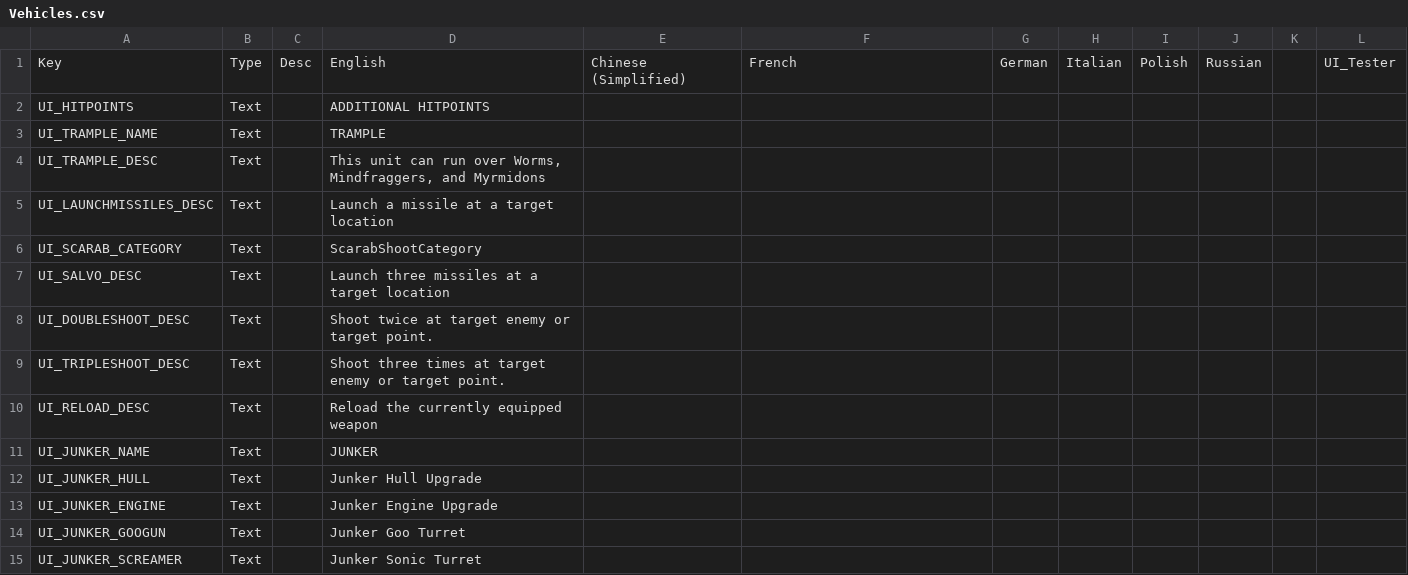
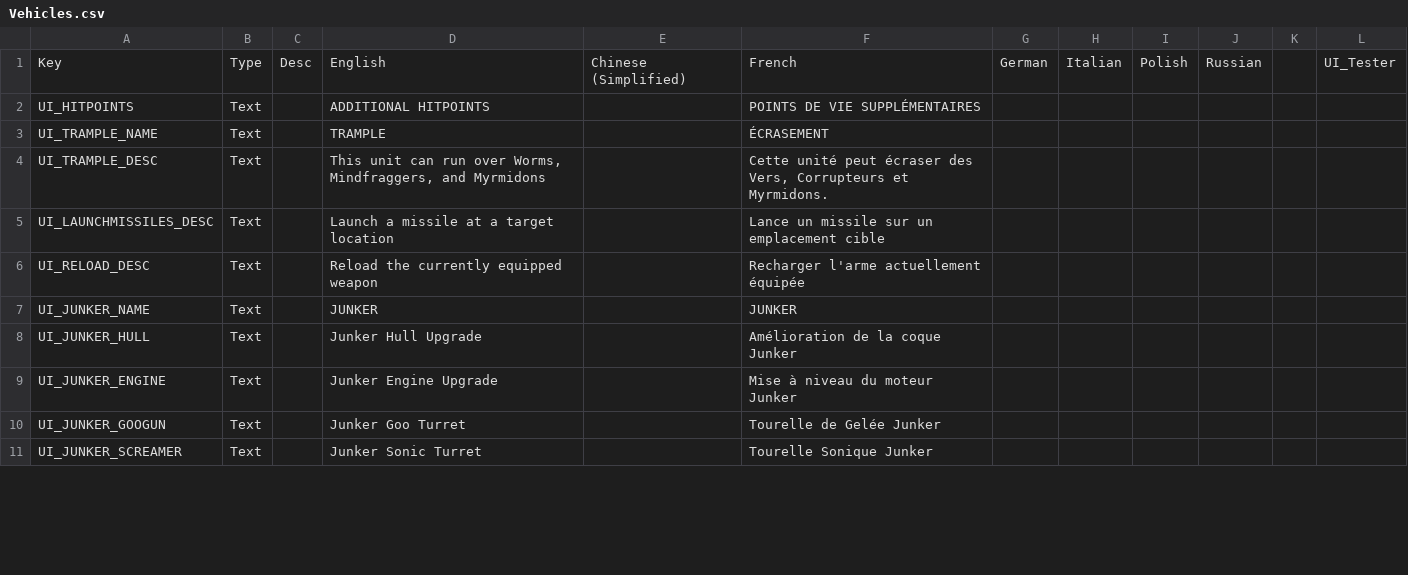
Before and after one commit to Calvitix/TFTV, a CSV file: Dist/Assets/Localization/Vehicles.csv, drawn as a sheet; only a part is shown; the diff covers the shown part only.

```diff
--- a/Dist/Assets/Localization/Vehicles.csv
+++ b/Dist/Assets/Localization/Vehicles.csv
@@ -1,15 +1,11 @@
 Key,Type,Desc,English,Chinese (Simplified),French,German,Italian,Polish,Russian,,UI_Tester
-UI_HITPOINTS, Text,,ADDITIONAL HITPOINTS,,,,,,,,
-UI_TRAMPLE_NAME, Text,,TRAMPLE,,,,,,,,
-UI_TRAMPLE_DESC, Text,,"This unit can run over Worms, Mindfraggers, and Myrmidons",,,,,,,,
-UI_LAUNCHMISSILES_DESC, Text,,Launch a missile at a target location,,,,,,,,
-UI_SCARAB_CATEGORY, Text,,ScarabShootCategory,,,,,,,,
-UI_SALVO_DESC, Text,,Launch three missiles at a target location,,,,,,,,
-UI_DOUBLESHOOT_DESC, Text,,Shoot twice at target enemy or target point.,,,,,,,,
-UI_TRIPLESHOOT_DESC, Text,,Shoot three times at target enemy or target point.,,,,,,,,
-UI_RELOAD_DESC, Text,,Reload the currently equipped weapon,,,,,,,,
-UI_JUNKER_NAME, Text,,JUNKER,,,,,,,,
-UI_JUNKER_HULL, Text,,Junker Hull Upgrade,,,,,,,,
-UI_JUNKER_ENGINE, Text,,Junker Engine Upgrade,,,,,,,,
-UI_JUNKER_GOOGUN, Text,,Junker Goo Turret,,,,,,,,
-UI_JUNKER_SCREAMER, Text,,Junker Sonic Turret,,,,,,,,
+UI_HITPOINTS, Text,,ADDITIONAL HITPOINTS,,POINTS DE VIE SUPPLÉMENTAIRES,,,,,,
+UI_TRAMPLE_NAME, Text,,TRAMPLE,,ÉCRASEMENT,,,,,,
+UI_TRAMPLE_DESC, Text,,"This unit can run over Worms, Mindfraggers, and Myrmidons",,"Cette unité peut écraser des Vers, Corrupteurs et Myrmidons.",,,,,,
+UI_LAUNCHMISSILES_DESC, Text,,Launch a missile at a target location,,Lance un missile sur un emplacement cible,,,,,,
+UI_RELOAD_DESC, Text,,Reload the currently equipped weapon,,Recharger l'arme actuellement équipée,,,,,,
+UI_JUNKER_NAME, Text,,JUNKER,,JUNKER,,,,,,
+UI_JUNKER_HULL, Text,,Junker Hull Upgrade,,Amélioration de la coque Junker,,,,,,
+UI_JUNKER_ENGINE, Text,,Junker Engine Upgrade,,Mise à niveau du moteur Junker,,,,,,
+UI_JUNKER_GOOGUN, Text,,Junker Goo Turret,,Tourelle de Gelée Junker ,,,,,,
+UI_JUNKER_SCREAMER, Text,,Junker Sonic Turret,,Tourelle Sonique Junker,,,,,,
```
Also changed, not shown: 4 added rows, 4 removed rows and 58 edited cells elsewhere in this file, Dist/Assets/Localization/PR_BC_Localization.csv, TFTV/Assets/Localization/PR_BC_Localization.csv, 24 other files.
